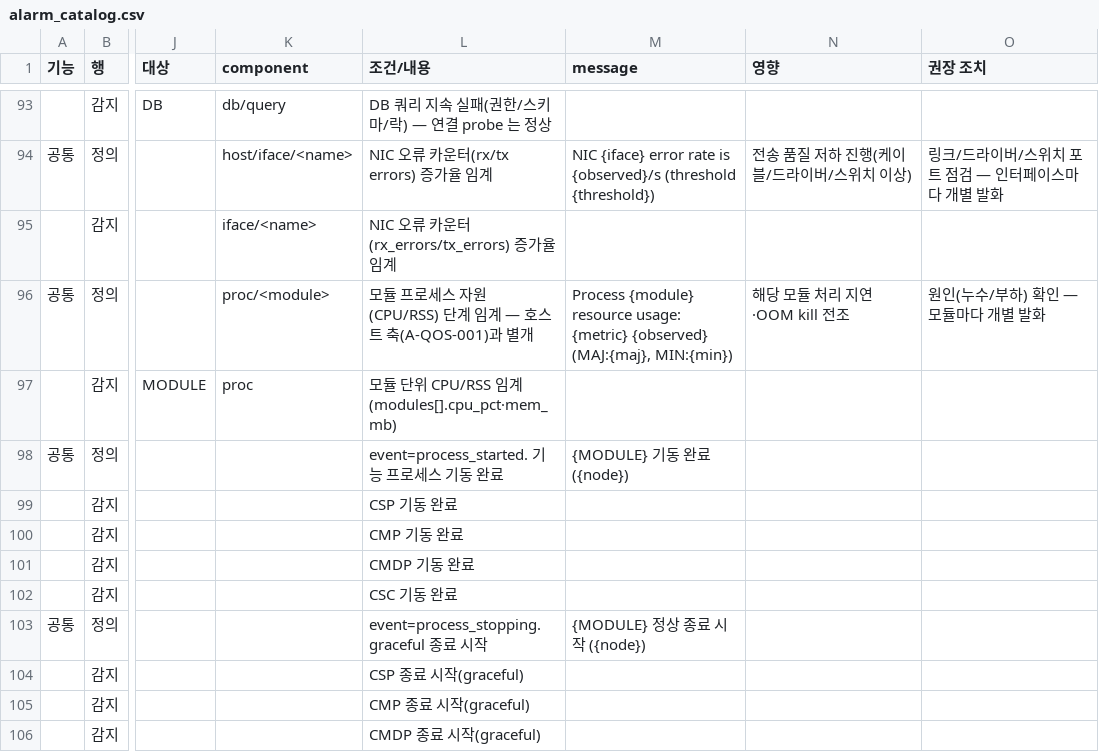
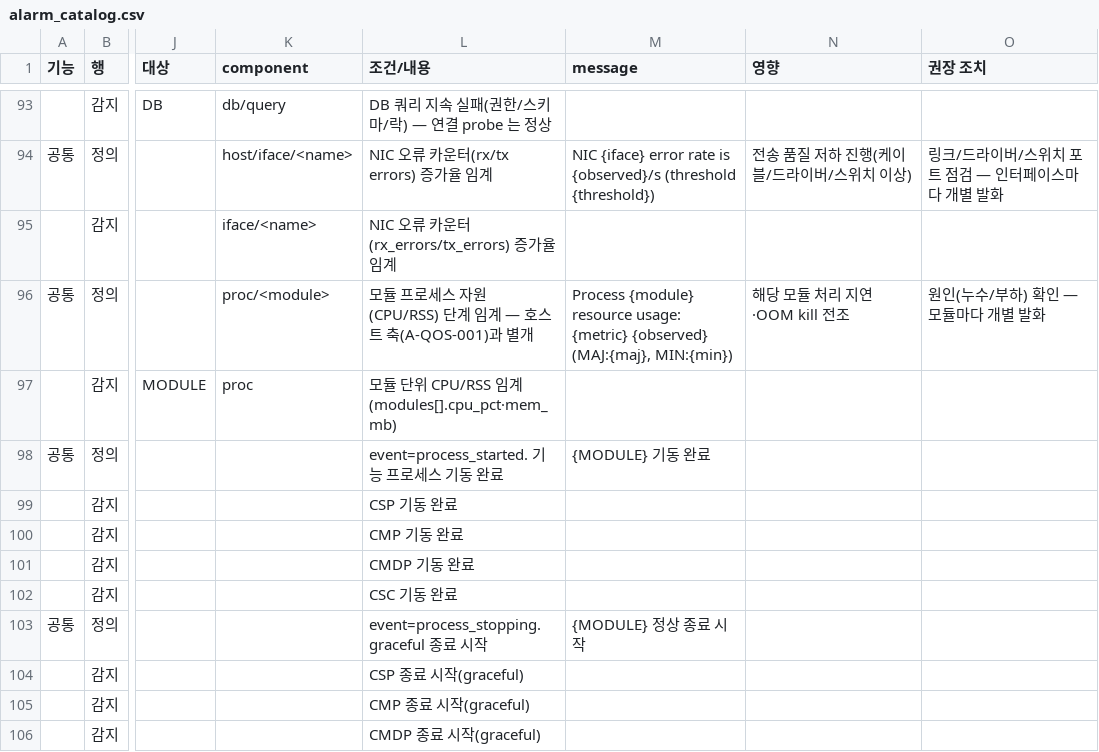
Before and after one commit to nexlin/cims, a CSV file: docs/design/alarm_catalog.csv, drawn as a sheet; only a part is shown, gaps mark what is left out; the diff covers the shown part only; the diff names each change by its address in the sheet, - before the commit and + after, or states it on an @@ line.

```diff
--- a/docs/design/alarm_catalog.csv
+++ b/docs/design/alarm_catalog.csv
-M98 (message): {MODULE} 기동 완료 ({node})
+M98 (message): {MODULE} 기동 완료
-M103 (message): {MODULE} 정상 종료 시작 ({node})
+M103 (message): {MODULE} 정상 종료 시작
```
Also changed, not shown: 11 edited cells elsewhere in this file, 19 other files.
